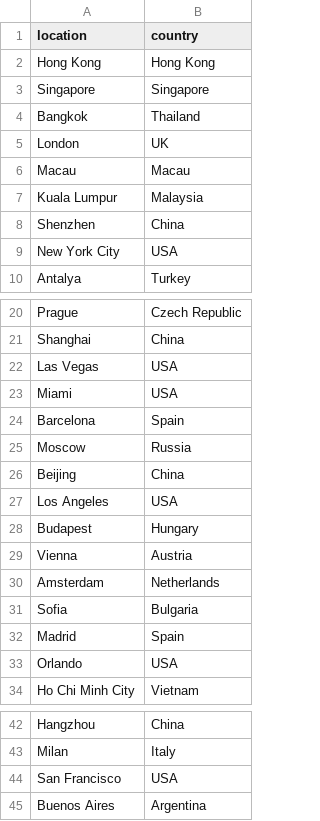
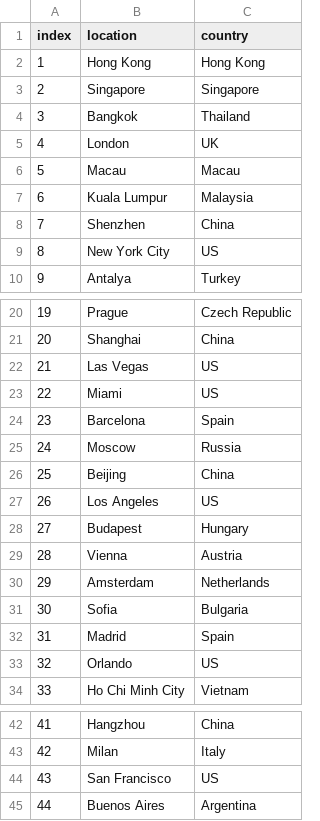
Before and after one commit to shreya-sridhar/TravelBug, a CSV file: lib/seeds/country_map.csv, drawn as a sheet; only a part is shown, gaps mark what is left out; addresses are those after the commit; the diff covers the shown part only; the diff names each change by its address in the sheet, - before the commit and + after, or states it on an @@ line.

```diff
--- a/lib/seeds/country_map.csv
+++ b/lib/seeds/country_map.csv
+column A (index), rows 2-10: 1 | 2 | 3 | 4 | 5 | 6 | 7 | 8 | 9; rows 20-34: 19 | 20 | 21 | 22 | 23 | 24 | 25 | 26 | 27 | 28 | 29 | 30 | 31 | 32 | 33; rows 42-45: 41 | 42 | 43 | 44
-C9 (country): USA
+C9 (country): US
-C22:C23 (country): USA
+C22:C23 (country): US
-C27 (country): USA
+C27 (country): US
-C33 (country): USA
+C33 (country): US
-C44 (country): USA
+C44 (country): US
```
Also changed, not shown: 2 edited cells elsewhere in this file, 5 other files.
